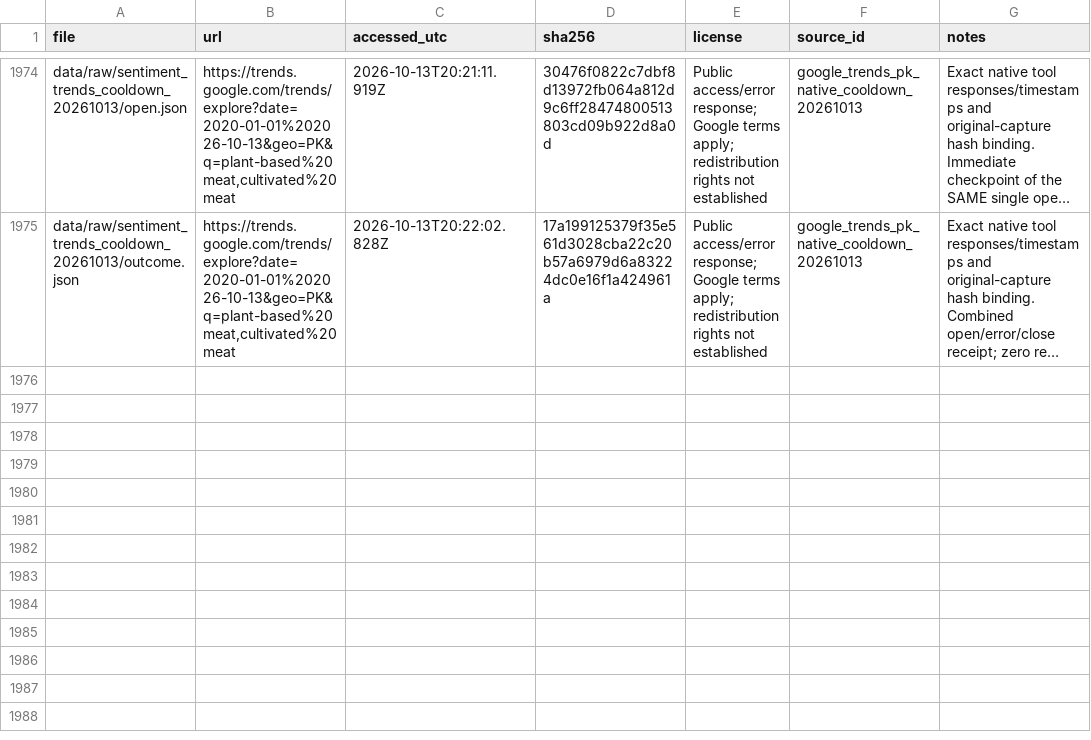
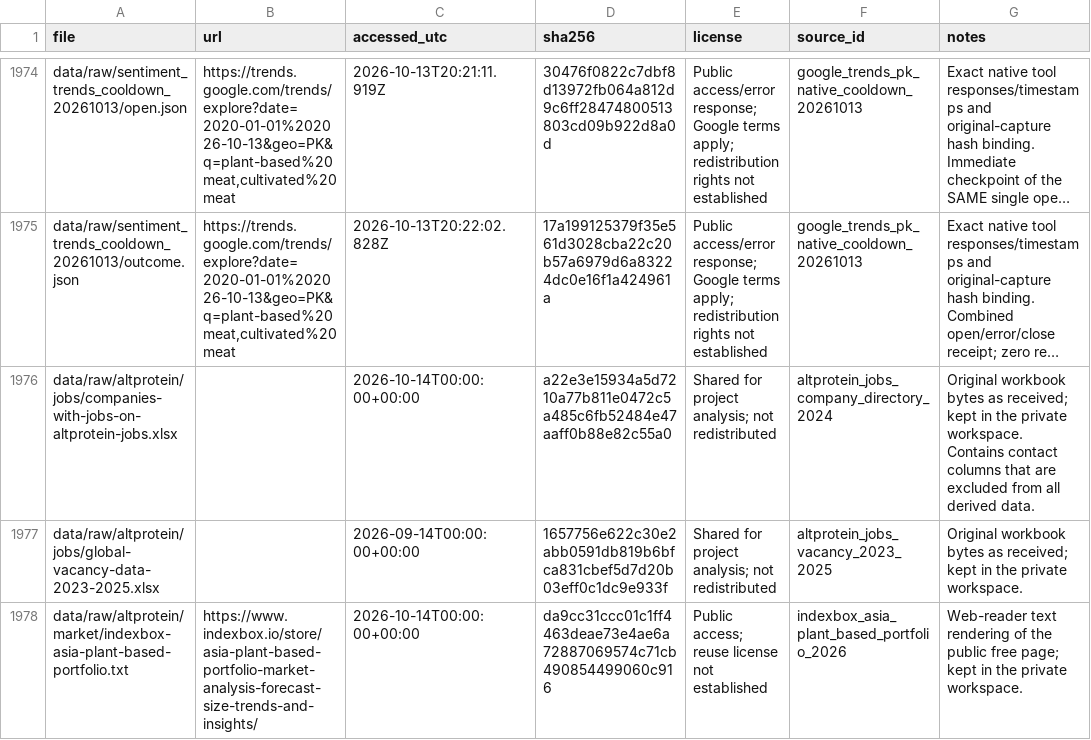
Before and after one commit to Omarzaf/sentient-futures-research, a CSV file: research/india-pakistan/data/MANIFEST.csv, drawn as a sheet; only a part is shown, gaps mark what is left out; long unchanged cells end in …; the diff names each change by its address in the sheet, - before the commit and + after, or states it on an @@ line.

```diff
--- a/research/india-pakistan/data/MANIFEST.csv
+++ b/research/india-pakistan/data/MANIFEST.csv
+row 1976: data/raw/altprotein/jobs/companies-with-jobs-on-altprotein-jobs.xlsx |  | 2026-10-14T00:00:00+00:00 | a22e3e15934a5d7210a77b811e0472c5a485c6fb52484e47aaff0b88e82c55a0 | Shared for project analysis; not redistributed | altprotein_jobs_company_directory_2024 | Original workbook bytes as received; kept in the private workspace. Contains contact columns that are excluded from all derived data.
+row 1977: data/raw/altprotein/jobs/global-vacancy-data-2023-2025.xlsx |  | 2026-09-14T00:00:00+00:00 | 1657756e622c30e2abb0591db819b6bfca831cbef5d7d20b03eff0c1dc9e933f | Shared for project analysis; not redistributed | altprotein_jobs_vacancy_2023_2025 | Original workbook bytes as received; kept in the private workspace.
+row 1978: data/raw/altprotein/market/indexbox-asia-plant-based-portfolio.txt | https://www.indexbox.io/store/asia-plant-based-portfolio-market-analysis-forecast-size-trends-and-insights/ | 2026-10-14T00:00:00+00:00 | da9cc31ccc01c1ff4463deae73e4ae6a72887069574c71cb490854499060c916 | Public access; reuse license not established | indexbox_asia_plant_based_portfolio_2026 | Web-reader text rendering of the public free page; kept in the private workspace.
```
Also changed, not shown: research/india-pakistan/data/altprotein_market.csv, research/india-pakistan/data/claim-index.csv, 20 other files.
